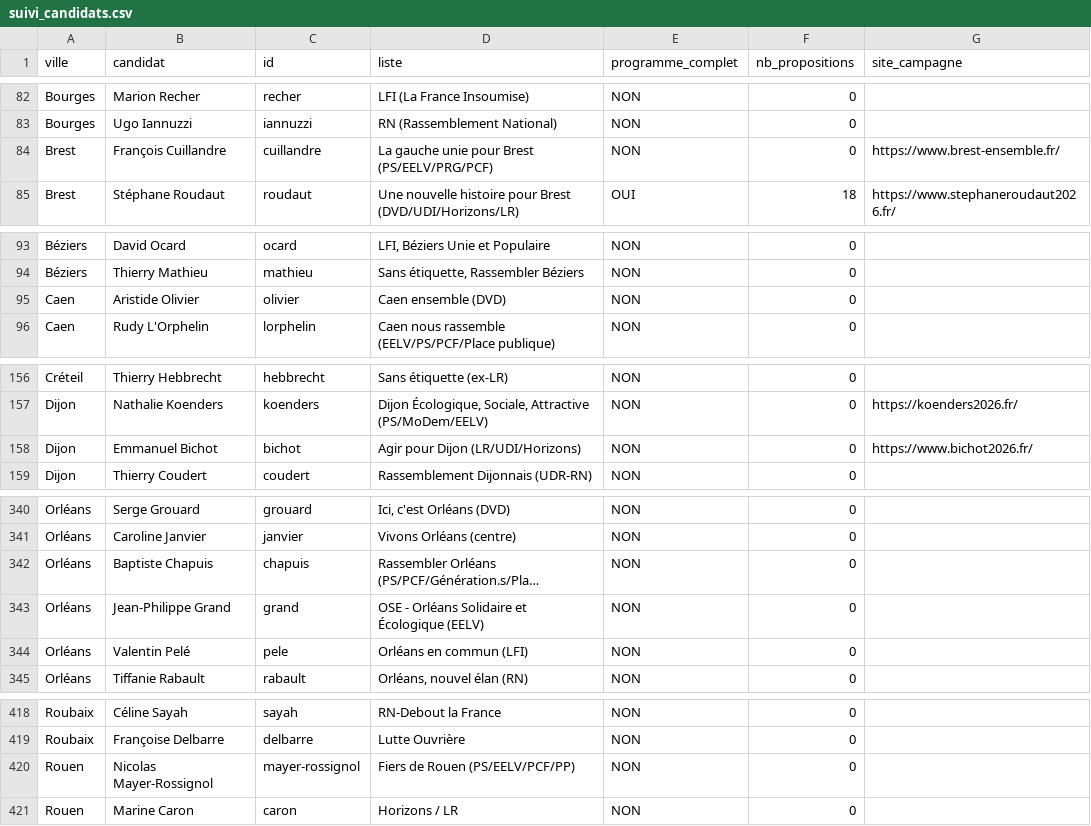
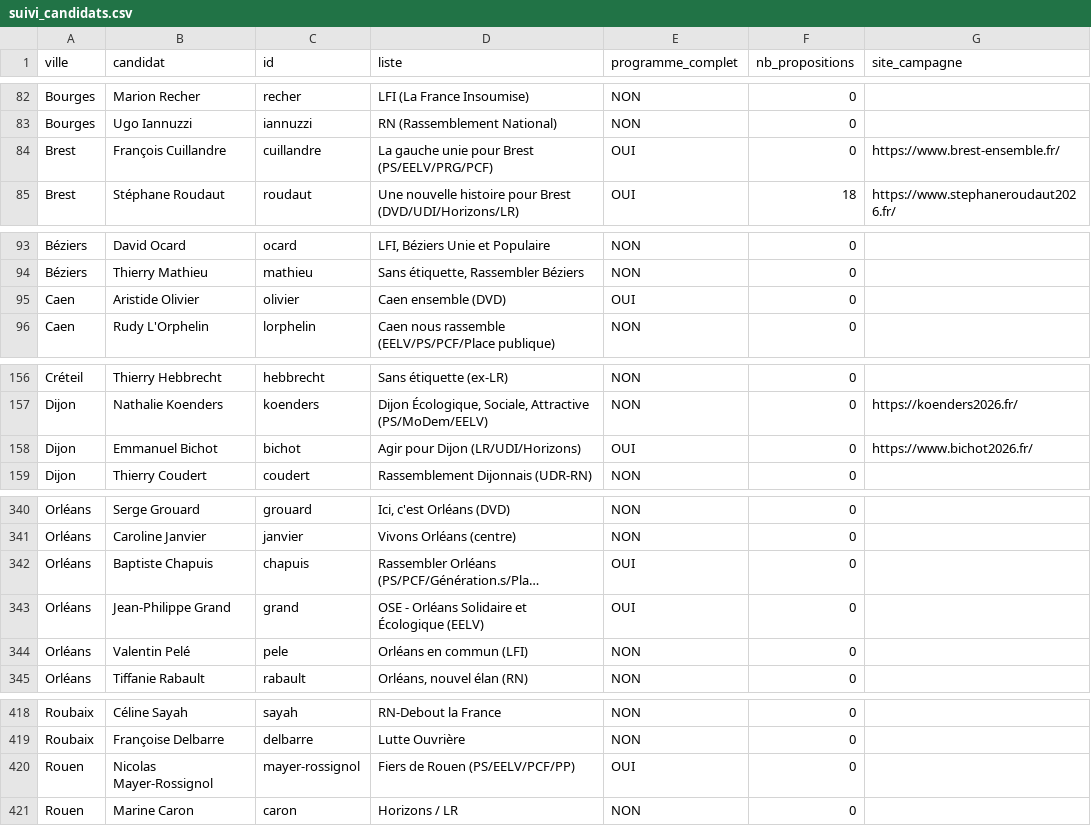
Before and after one commit to RonKop/pourquituvotes, a CSV file: data/suivi_candidats.csv, drawn as a sheet; only a part is shown, gaps mark what is left out; long unchanged cells end in …; the diff covers the shown part only; the diff names each change by its address in the sheet, - before the commit and + after, or states it on an @@ line.

```diff
--- a/data/suivi_candidats.csv
+++ b/data/suivi_candidats.csv
-E84 (programme_complet): NON
+E84 (programme_complet): OUI
-E95 (programme_complet): NON
+E95 (programme_complet): OUI
-E158 (programme_complet): NON
+E158 (programme_complet): OUI
-E342:E343 (programme_complet): NON
+E342:E343 (programme_complet): OUI
-E420 (programme_complet): NON
+E420 (programme_complet): OUI
```
Also changed, not shown: 1 edited cell elsewhere in this file, 22 other files.
